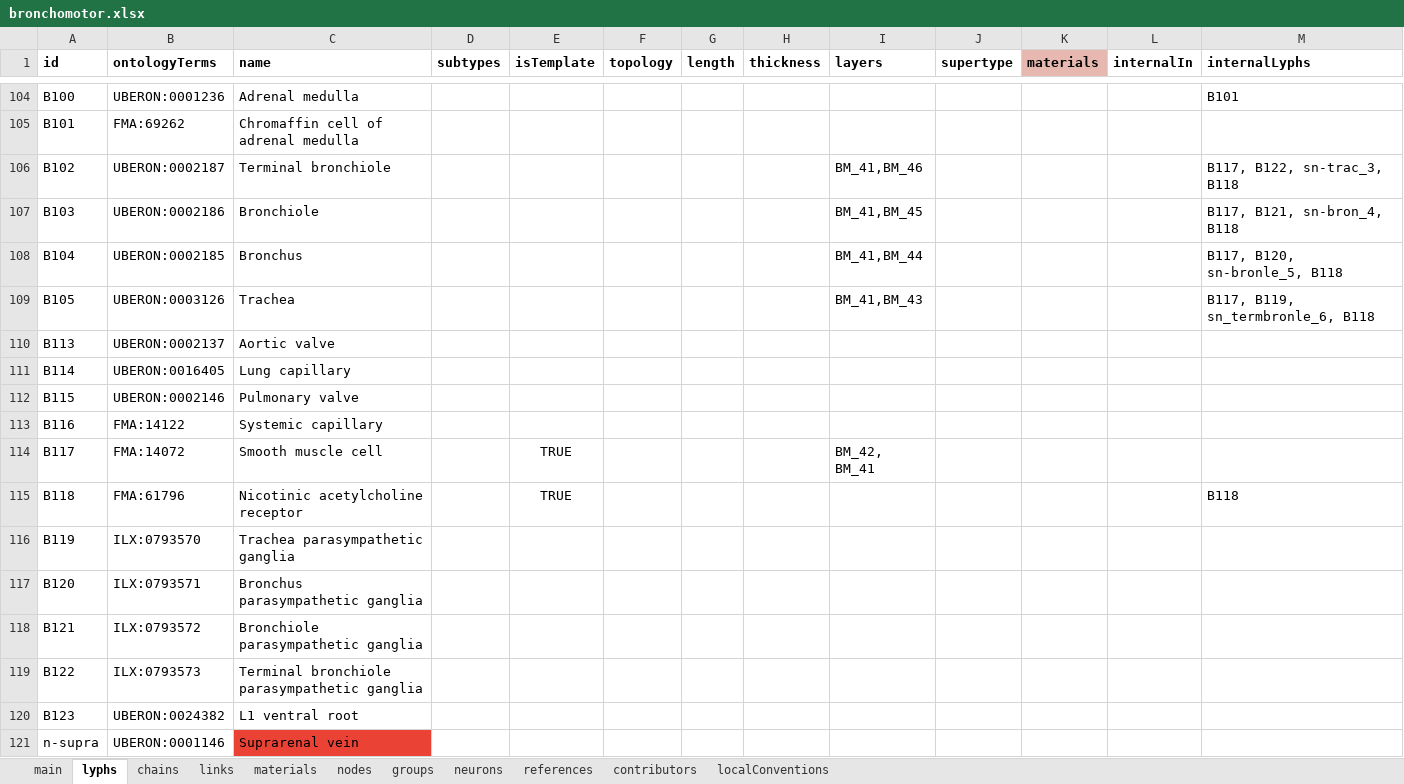
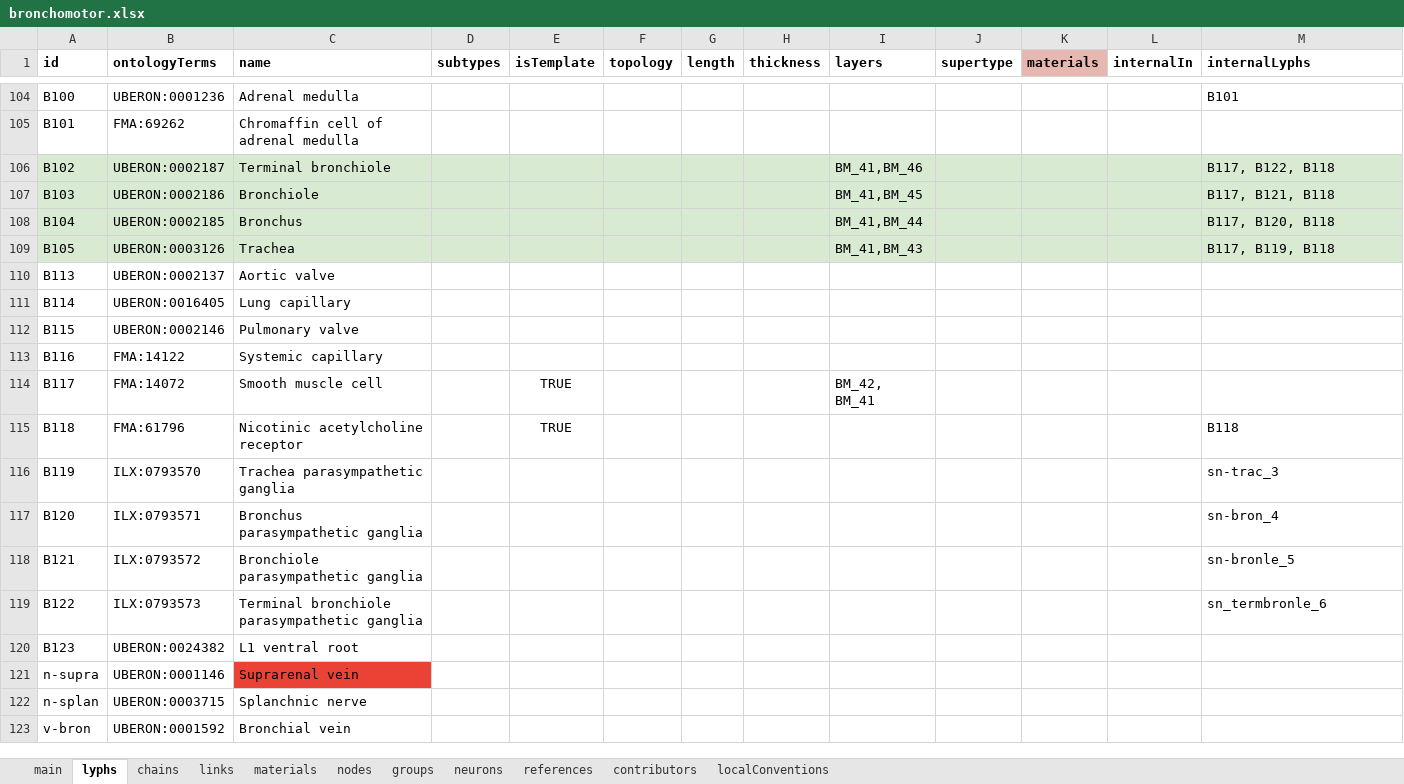
Before and after one commit to open-physiology/apinatomy-models, an Excel workbook: models/bronchomotor/source/bronchomotor.xlsx, sheet lyphs, drawn as a sheet; only a part is shown, gaps mark what is left out; the shorter side is filled out with more unchanged rows; values as stored, in another font and other column widths than the file's, no borders; charts and pictures not drawn; the diff covers the shown part only; the diff names each change by its address in the sheet, - before the commit and + after, or states it on an @@ line.

Commit message:
updated models
all fix CNS/PNS tissue issue

bromo fix housingLayer inversion in airways and medulla, and fix
soma location order inversion and skipped parent in the airways

bolew replace deprected ilx id with uberon

splen add missing id for blood vessel tunica adventitia

```diff
--- a/models/bronchomotor/source/bronchomotor.xlsx (sheet lyphs)
+++ b/models/bronchomotor/source/bronchomotor.xlsx (sheet lyphs)
-A106:M109 fill: none
+A106:M109 fill: #D9EAD3
-M106 (internalLyphs): B117, B122, sn-trac_3, B118
+M106 (internalLyphs): B117, B122, B118
-M107 (internalLyphs): B117, B121, sn-bron_4, B118
+M107 (internalLyphs): B117, B121, B118
-M108 (internalLyphs): B117, B120, sn-bronle_5, B118
+M108 (internalLyphs): B117, B120, B118
-M109 (internalLyphs): B117, B119, sn_termbronle_6, B118
+M109 (internalLyphs): B117, B119, B118
-M116 (internalLyphs): (empty)
+M116 (internalLyphs): sn-trac_3
-M117 (internalLyphs): (empty)
+M117 (internalLyphs): sn-bron_4
-M118 (internalLyphs): (empty)
+M118 (internalLyphs): sn-bronle_5
-M119 (internalLyphs): (empty)
+M119 (internalLyphs): sn_termbronle_6
```
Also changed, not shown: cell formats elsewhere in this sheet, sheet chains, sheet materials, sheet groups, models/ard-arm-cardiac/source/ard-arm-cardiac.xlsx, models/bolser-lewis/source/bolser-lewis.xlsx, 11 other files.
